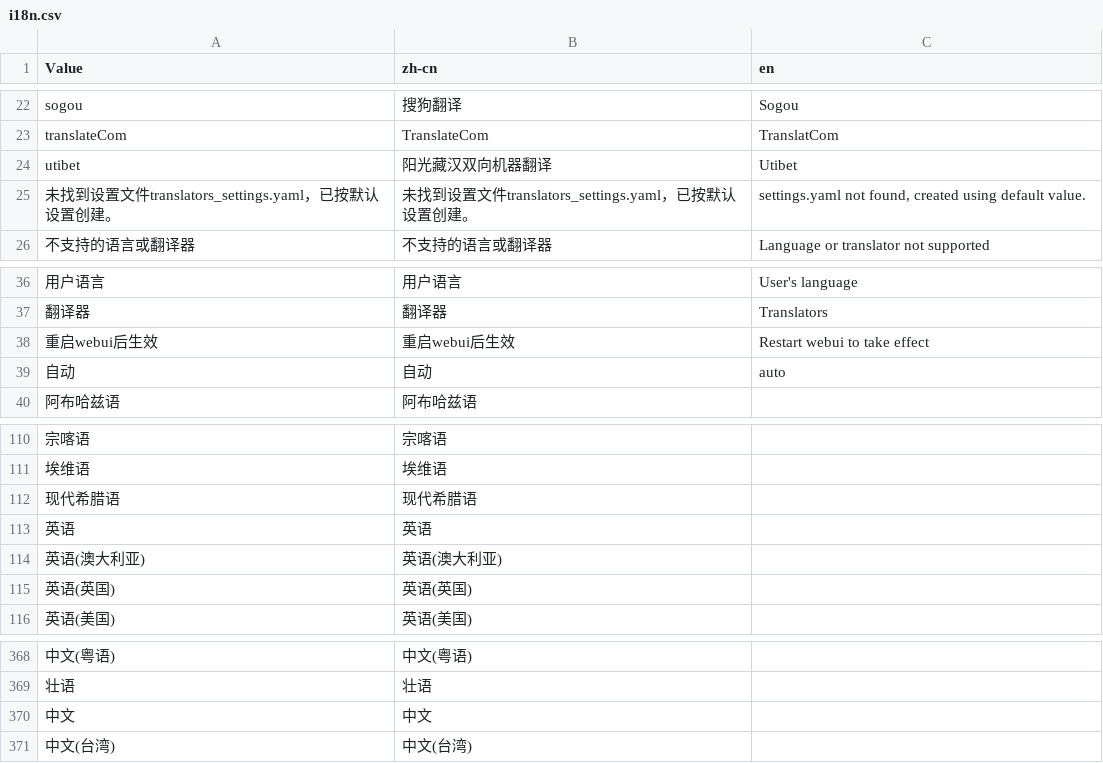
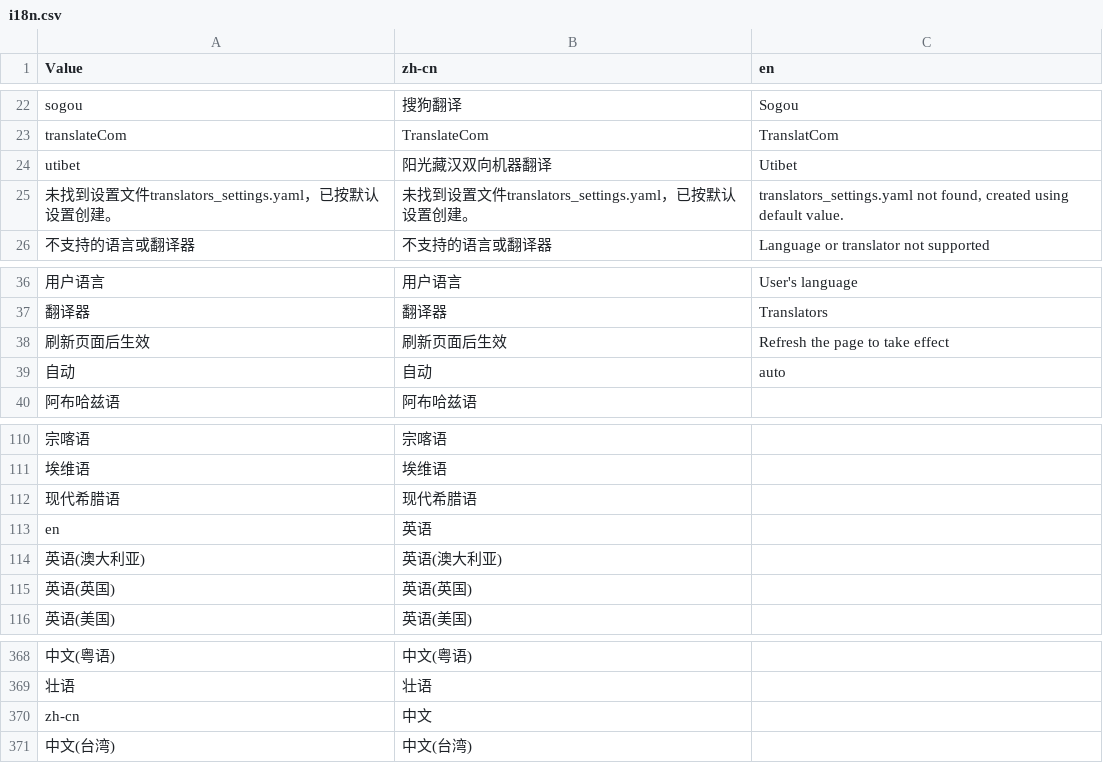
Before and after one commit to Touch-Night/more_translators, a CSV file: i18n.csv, drawn as a sheet; only a part is shown, gaps mark what is left out; removed rows and columns are numbered as before the commit, all else as after; the diff names each change by its address in the sheet, - before the commit and + after, or states it on an @@ line.

```diff
--- a/i18n.csv
+++ b/i18n.csv
-C25 (en): settings.yaml not found,…
+C25 (en): translators_settings.yaml not found,…
-row 38: 重启webui后生效 | 重启webui后生效 | Restart webui to take effect
+row 38: 刷新页面后生效 | 刷新页面后生效 | Refresh the page to take effect
-A113 (Value): 英语
+A113 (Value): en
-A370 (Value): 中文
+A370 (Value): zh-cn
```
Also changed, not shown: 2 other files.
